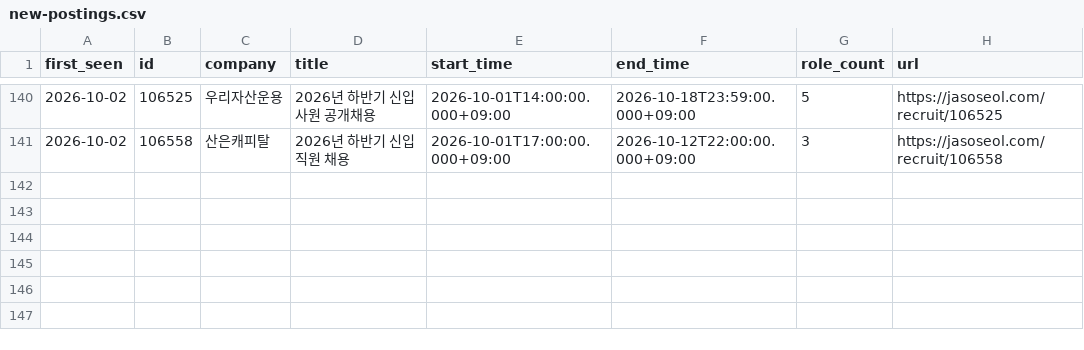
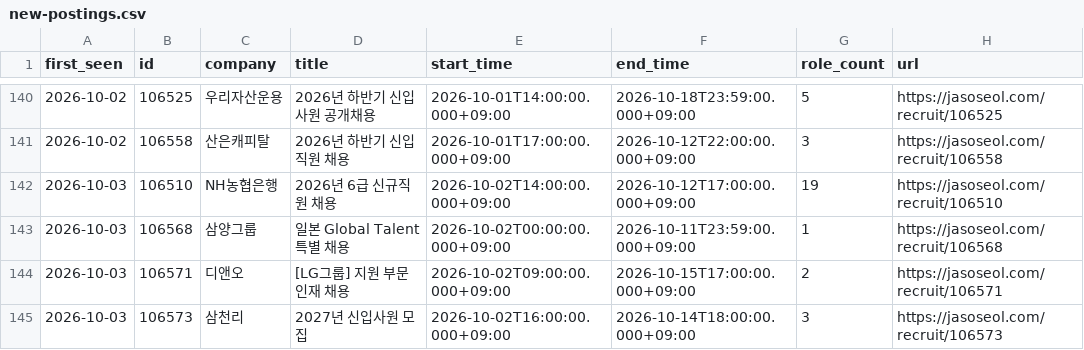
Before and after one commit to nukktae/ajildaa-ory, a CSV file: data/new-postings.csv, drawn as a sheet; only a part is shown, gaps mark what is left out; the diff names each change by its address in the sheet, - before the commit and + after, or states it on an @@ line.

```diff
--- a/data/new-postings.csv
+++ b/data/new-postings.csv
+row 142: 2026-10-03 | 106510 | NH농협은행 | 2026년 6급 신규직원 채용 | 2026-10-02T14:00:00.000+09:00 | 2026-10-12T17:00:00.000+09:00 | 19 | https://jasoseol.com/recruit/106510
+row 143: 2026-10-03 | 106568 | 삼양그룹 | 일본 Global Talent 특별 채용 | 2026-10-02T00:00:00.000+09:00 | 2026-10-11T23:59:00.000+09:00 | 1 | https://jasoseol.com/recruit/106568
+row 144: 2026-10-03 | 106571 | 디앤오 | [LG그룹] 지원 부문 인재 채용 | 2026-10-02T09:00:00.000+09:00 | 2026-10-15T17:00:00.000+09:00 | 2 | https://jasoseol.com/recruit/106571
+row 145: 2026-10-03 | 106573 | 삼천리 | 2027년 신입사원 모집 | 2026-10-02T16:00:00.000+09:00 | 2026-10-14T18:00:00.000+09:00 | 3 | https://jasoseol.com/recruit/106573
```
Also changed, not shown: data/postings.csv, 2 other files.
